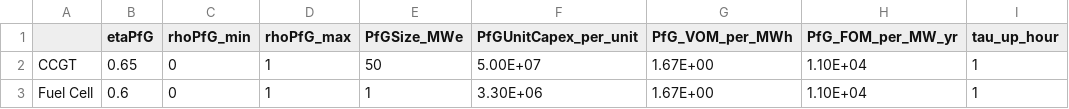
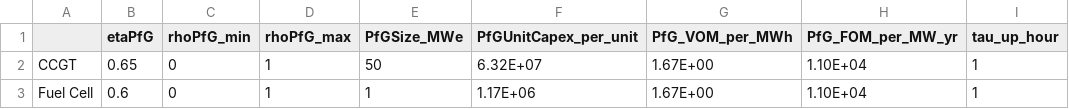
Before and after one commit to gn-he/E-H2-Planning, a CSV file: Inputs_H2/H2_to_power.csv, drawn as a sheet; only a part is shown; the diff names each change by its address in the sheet, - before the commit and + after, or states it on an @@ line.

```diff
--- a/Inputs_H2/H2_to_power.csv
+++ b/Inputs_H2/H2_to_power.csv
-F2 (PfGUnitCapex_per_unit): 5.00E+07
+F2 (PfGUnitCapex_per_unit): 6.32E+07
-F3 (PfGUnitCapex_per_unit): 3.30E+06
+F3 (PfGUnitCapex_per_unit): 1.17E+06
```
Also changed, not shown: Case_list/Case_list_EL_CO2.csv, Case_list/Case_list_EL_H2P_all.csv, 5 other files.
